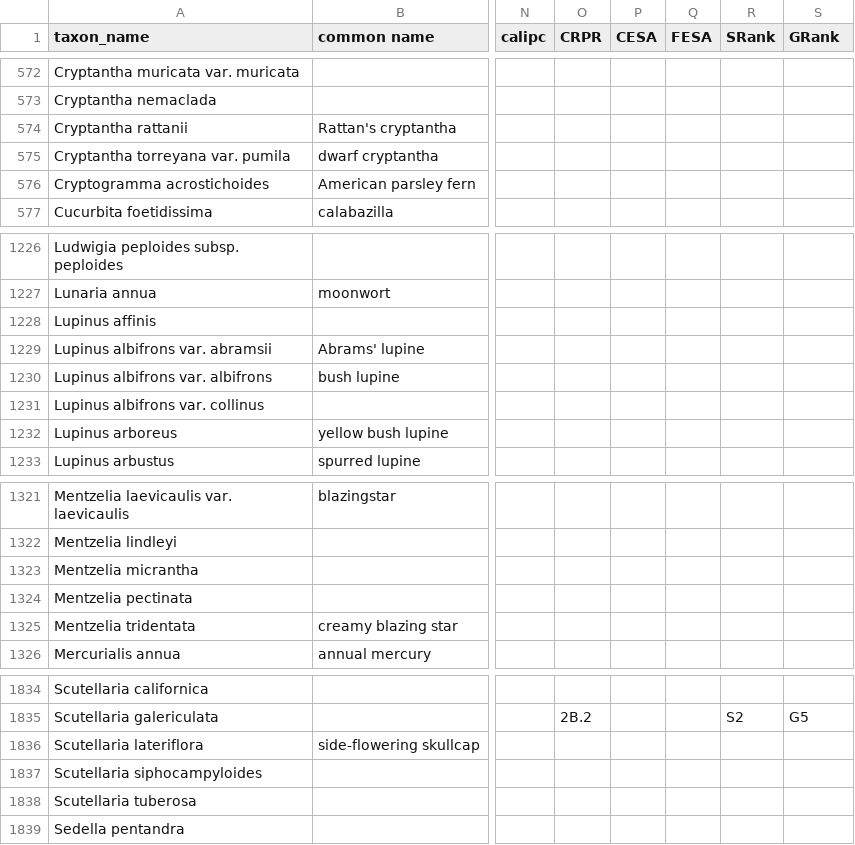
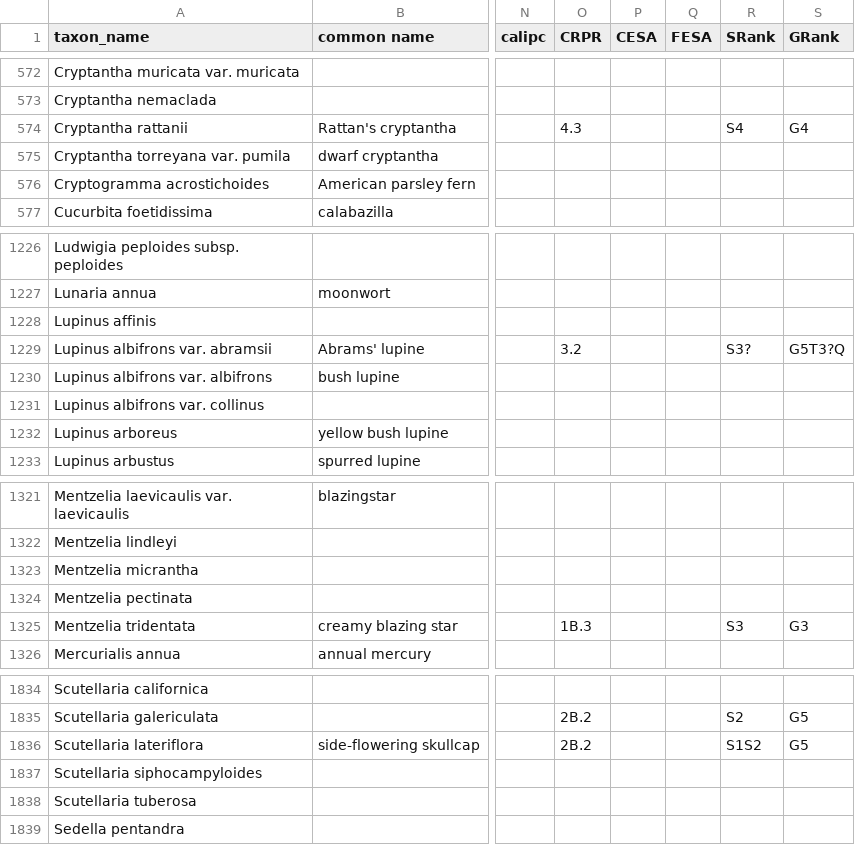
Before and after one commit to ca-plants/ca-plant-list, a CSV file: data/taxa.csv, drawn as a sheet; only a part is shown, gaps mark what is left out; the diff names each change by its address in the sheet, - before the commit and + after, or states it on an @@ line.

Commit message:
update rpi data

```diff
--- a/data/taxa.csv
+++ b/data/taxa.csv
-O574 (CRPR): (empty)
+O574 (CRPR): 4.3
-R574 (SRank): (empty)
+R574 (SRank): S4
-S574 (GRank): (empty)
+S574 (GRank): G4
-O1229 (CRPR): (empty)
+O1229 (CRPR): 3.2
-R1229 (SRank): (empty)
+R1229 (SRank): S3?
-S1229 (GRank): (empty)
+S1229 (GRank): G5T3?Q
-O1325 (CRPR): (empty)
+O1325 (CRPR): 1B.3
-R1325 (SRank): (empty)
+R1325 (SRank): S3
-S1325 (GRank): (empty)
+S1325 (GRank): G3
-O1836 (CRPR): (empty)
+O1836 (CRPR): 2B.2
-R1836 (SRank): (empty)
+R1836 (SRank): S1S2
-S1836 (GRank): (empty)
+S1836 (GRank): G5
```
